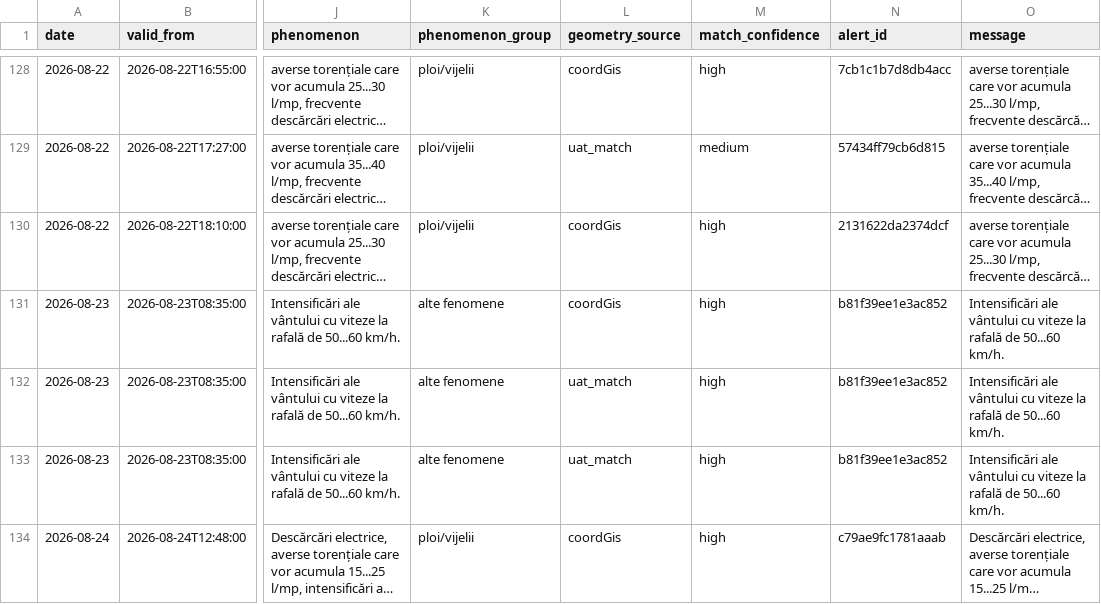
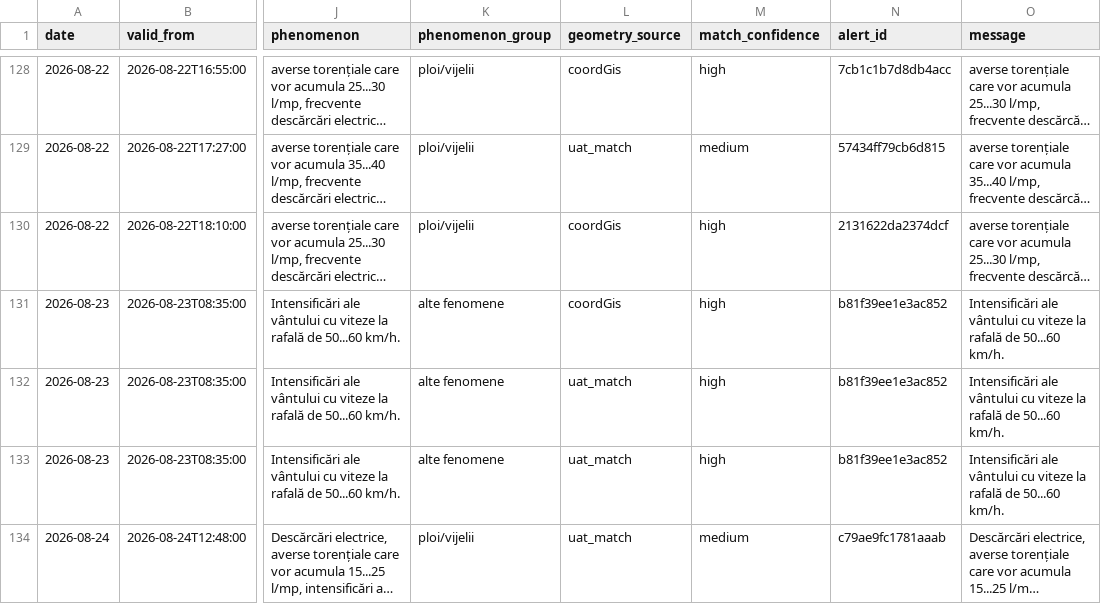
Before and after one commit to mariusbudileanu/date-meteo, a CSV file: public/istoric/nowcasting/2026-08.csv, drawn as a sheet; only a part is shown, gaps mark what is left out; long unchanged cells end in …; the diff covers the shown part only; the diff names each change by its address in the sheet, - before the commit and + after, or states it on an @@ line.

```diff
--- a/public/istoric/nowcasting/2026-08.csv
+++ b/public/istoric/nowcasting/2026-08.csv
-L134 (geometry_source): coordGis
+L134 (geometry_source): uat_match
-M134 (match_confidence): high
+M134 (match_confidence): medium
```
Also changed, not shown: 1 added row elsewhere in this file, public/istoric/2026/2026-08.csv, 15 other files.
